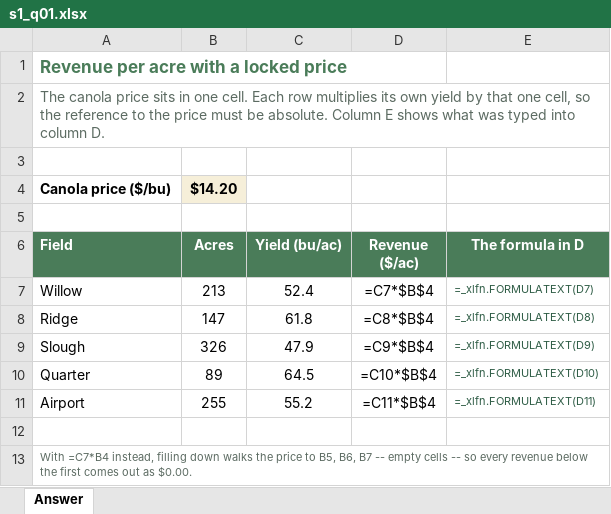
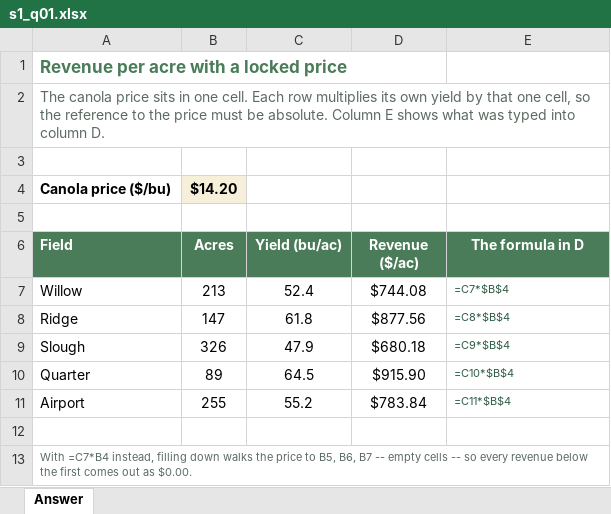
Before and after one commit to peterJslade/arec261-textbook, an Excel workbook: practice/answers/s1_q01.xlsx, sheet Answer, drawn as a sheet; values as stored, in another font and other column widths than the file's, no borders; formulas without a stored value are shown as written; the diff names each change by its address in the sheet, - before the commit and + after, or states it on an @@ line.

```diff
--- a/practice/answers/s1_q01.xlsx (sheet Answer)
+++ b/practice/answers/s1_q01.xlsx (sheet Answer)
-D7 (Revenue ($/ac)): =C7*$B$4
+D7 (Revenue ($/ac)): $744.08
-E7 (The formula in D): =_xlfn.FORMULATEXT(D7)
+E7 (The formula in D): =C7*$B$4
-D8 (Revenue ($/ac)): =C8*$B$4
+D8 (Revenue ($/ac)): $877.56
-E8 (The formula in D): =_xlfn.FORMULATEXT(D8)
+E8 (The formula in D): =C8*$B$4
-D9 (Revenue ($/ac)): =C9*$B$4
+D9 (Revenue ($/ac)): $680.18
-E9 (The formula in D): =_xlfn.FORMULATEXT(D9)
+E9 (The formula in D): =C9*$B$4
-D10 (Revenue ($/ac)): =C10*$B$4
+D10 (Revenue ($/ac)): $915.90
-E10 (The formula in D): =_xlfn.FORMULATEXT(D10)
+E10 (The formula in D): =C10*$B$4
-D11 (Revenue ($/ac)): =C11*$B$4
+D11 (Revenue ($/ac)): $783.84
-E11 (The formula in D): =_xlfn.FORMULATEXT(D11)
+E11 (The formula in D): =C11*$B$4
```
Also changed, not shown: practice/answers/s1_q02.xlsx.
